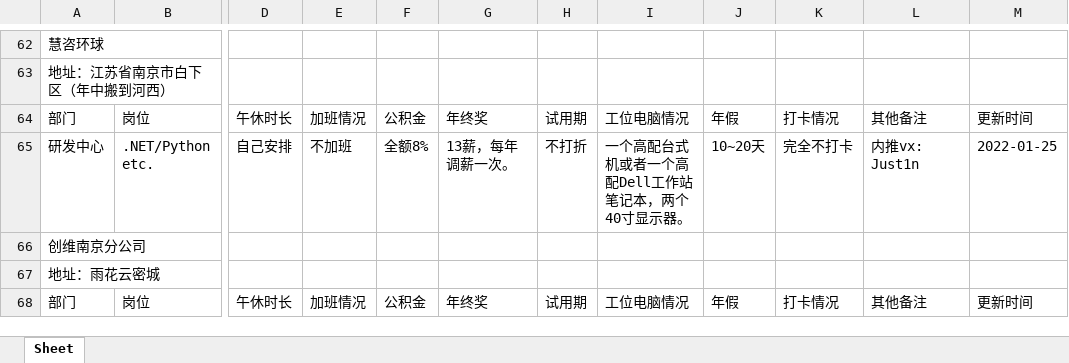
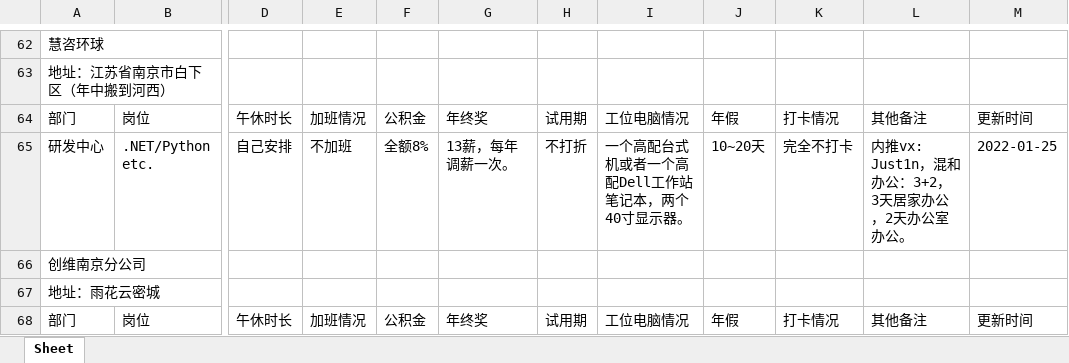
Before and after one commit to netCompanyInfo/net.company.info, an Excel workbook: net_company_info.xlsx, sheet Sheet, drawn as a sheet; only a part is shown, gaps mark what is left out; values as stored, in another font and other column widths than the file's, no borders; table styles not drawn; the diff names each change by its address in the sheet, - before the commit and + after, or states it on an @@ line.

```diff
--- a/net_company_info.xlsx (sheet Sheet)
+++ b/net_company_info.xlsx (sheet Sheet)
-L65: 内推vx: Just1n
+L65: 内推vx: Just1n，混和办公：3+2， 3天居家办公，2天办公室办公。
```
Also changed, not shown: 3 other files.
